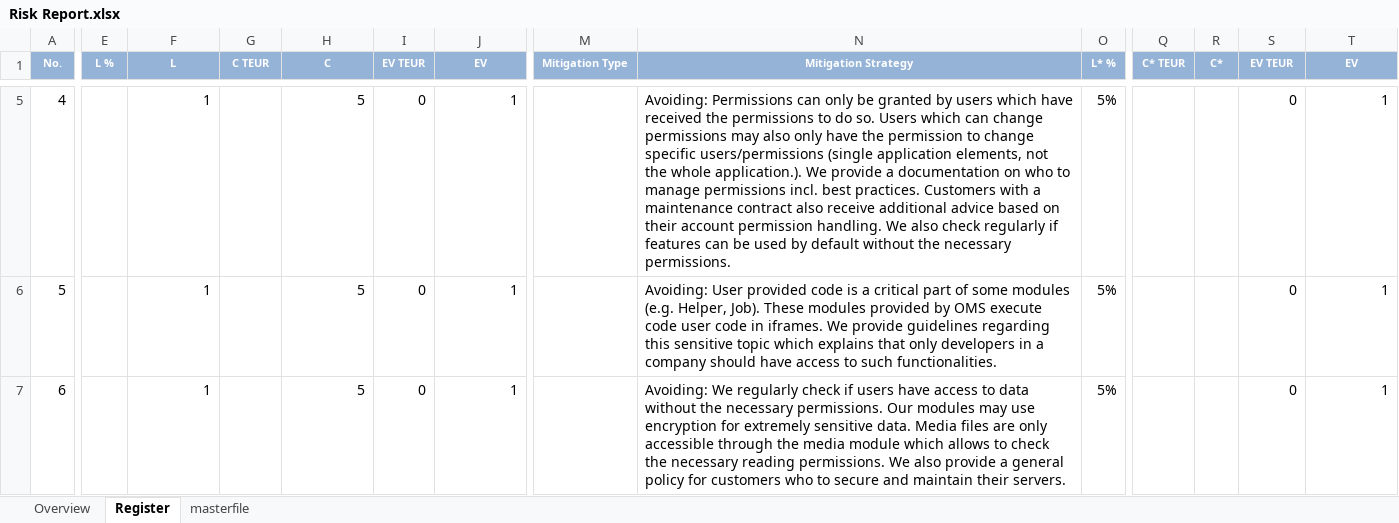
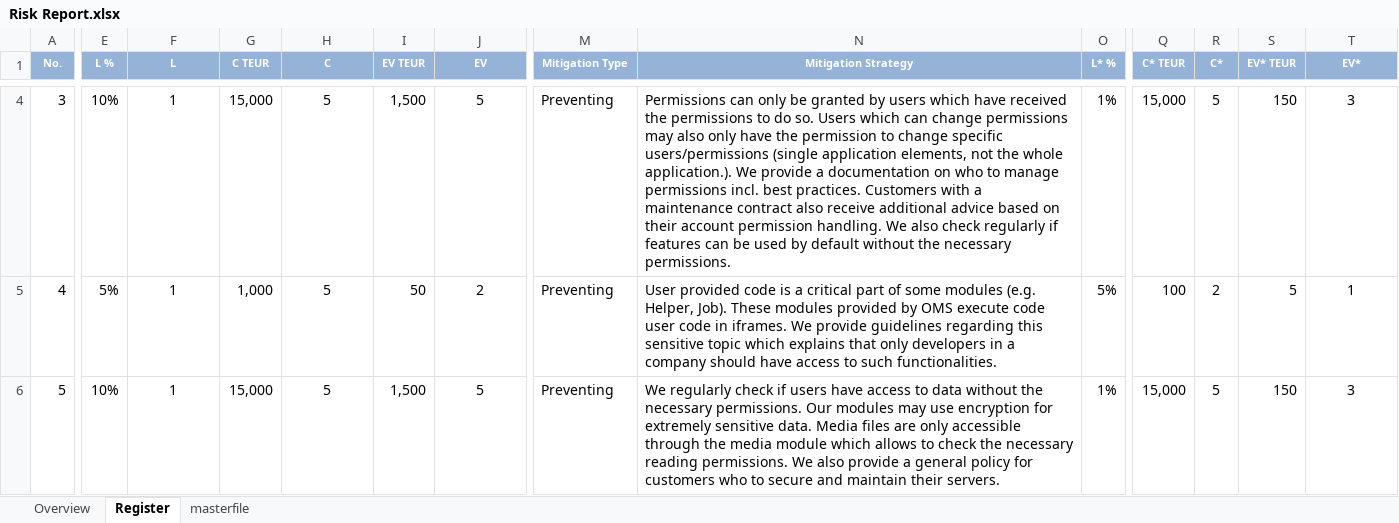
Before and after one commit to Karaka-Management/Organization-Guide, an Excel workbook: Processes/Quality Management/COSO/Risk Management/Risk Report.xlsx, sheet Register, drawn as a sheet; only a part is shown, gaps mark what is left out; values as stored, in another font and other column widths than the file's, no borders; conditional formats not drawn; addresses are those after the commit; the diff covers the shown part only; the diff names each change by its address in the sheet, - before the commit and + after, or states it on an @@ line.

```diff
--- a/Processes/Quality Management/COSO/Risk Management/Risk Report.xlsx (sheet Register)
+++ b/Processes/Quality Management/COSO/Risk Management/Risk Report.xlsx (sheet Register)
-S1: EV TEUR
+S1: EV* TEUR
-T1: EV
+T1: EV*
@@ column A (No.) renumbered between rows 3 and 7 @@
-E4 (L %): (empty)
+E4 (L %): 10%
-F4:F6 alignment: right
+F4:F6 alignment: center
-G4 (C TEUR): (empty)
+G4 (C TEUR): 15,000
-H4:H6 alignment: right
+H4:H6 alignment: center
-I4 (EV TEUR): 0
+I4 (EV TEUR): 1,500
-J4:J6 alignment: right
+J4:J6 alignment: center
-J4 (EV): 1
+J4 (EV): 5
-M4:M6 (Mitigation Type): (empty)
+M4:M6 (Mitigation Type): Preventing
-N4 (Mitigation Strategy): Avoiding: Permissions can…
+N4 (Mitigation Strategy): Permissions can…
-O4 (L* %): 5%
+O4 (L* %): 1%
-Q4 (C* TEUR): (empty)
+Q4 (C* TEUR): 15,000
-R4 (C*): (empty)
+R4 (C*): 5
-S4 (EV* TEUR): 0
+S4 (EV* TEUR): 150
-T4:T6 alignment: right
+T4:T6 alignment: center
-T4 (EV*): 1
+T4 (EV*): 3
-E5 (L %): (empty)
+E5 (L %): 5%
-G5 (C TEUR): (empty)
+G5 (C TEUR): 1,000
-I5 (EV TEUR): 0
+I5 (EV TEUR): 50
-J5 (EV): 1
+J5 (EV): 2
-N5 (Mitigation Strategy): Avoiding: User provided…
+N5 (Mitigation Strategy): User provided…
-Q5 (C* TEUR): (empty)
+Q5 (C* TEUR): 100
-R5 (C*): (empty)
+R5 (C*): 2
-S5 (EV* TEUR): 0
+S5 (EV* TEUR): 5
-E6 (L %): (empty)
+E6 (L %): 10%
-G6 (C TEUR): (empty)
+G6 (C TEUR): 15,000
-I6 (EV TEUR): 0
+I6 (EV TEUR): 1,500
-J6 (EV): 1
+J6 (EV): 5
-N6 (Mitigation Strategy): Avoiding: We regularly…
+N6 (Mitigation Strategy): We regularly…
-O6 (L* %): 5%
+O6 (L* %): 1%
-Q6 (C* TEUR): (empty)
+Q6 (C* TEUR): 15,000
-R6 (C*): (empty)
+R6 (C*): 5
-S6 (EV* TEUR): 0
+S6 (EV* TEUR): 150
-T6 (EV*): 1
+T6 (EV*): 3
```
Also changed, not shown: 2 removed rows, 32 edited cells and cell formats elsewhere in this sheet, sheet Overview, sheet masterfile, formulas that keep their value, charts or pictures, Processes/Finance/Budgeting/General Department Budget Template.xlsx, Processes/Finance/Budgeting/HR Budget Template.xlsx, 10 other files.
